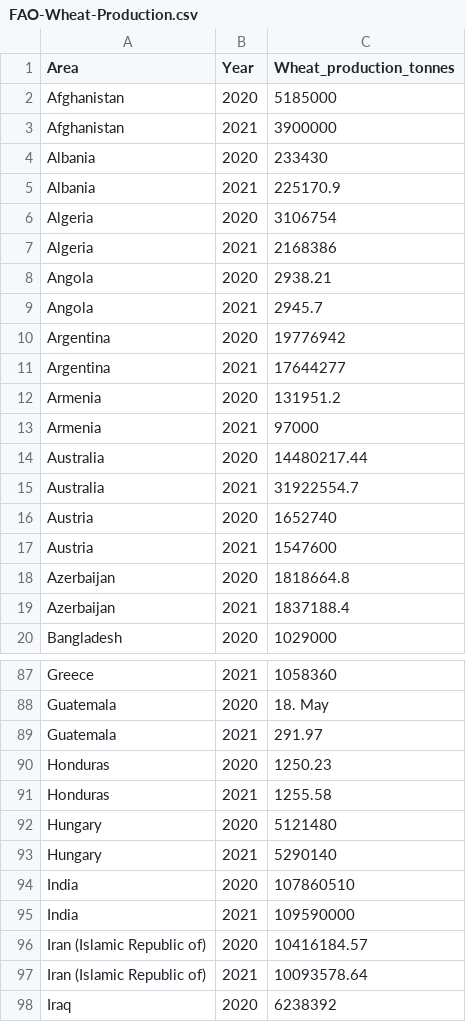
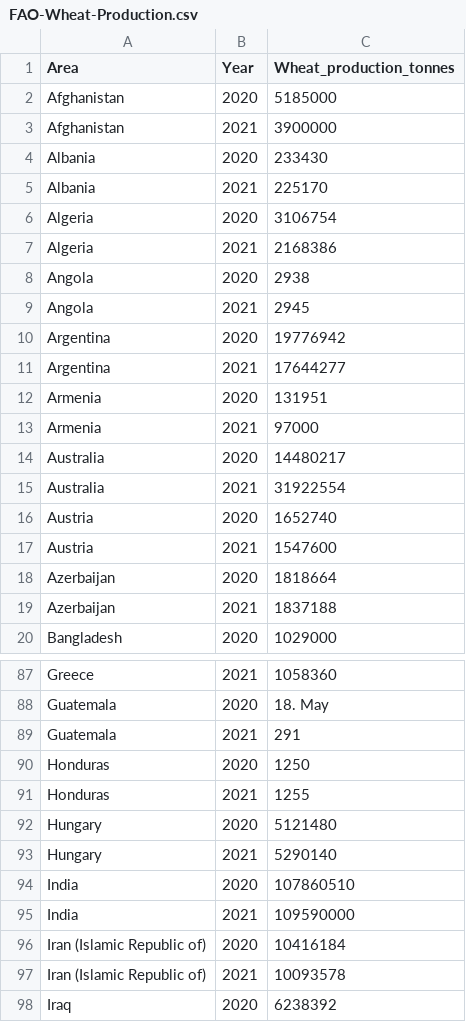
Before and after one commit to gcgruen/python-class-2023, a CSV file: FAO-Wheat-Production.csv, drawn as a sheet; only a part is shown, gaps mark what is left out; the diff covers the shown part only.

Commit message:
Update FAO-Wheat-Production.csv

```diff
--- a/FAO-Wheat-Production.csv
+++ b/FAO-Wheat-Production.csv
@@ -4,17 +4,17 @@ Afghanistan,2021,3900000
 Albania,2020,233430
-Albania,2021,225170.9
+Albania,2021,225170
 Algeria,2020,3106754
 Algeria,2021,2168386
-Angola,2020,2938.21
-Angola,2021,2945.7
+Angola,2020,2938
+Angola,2021,2945
 Argentina,2020,19776942
 Argentina,2021,17644277
-Armenia,2020,131951.2
+Armenia,2020,131951
 Armenia,2021,97000
-Australia,2020,14480217.44
-Australia,2021,31922554.7
+Australia,2020,14480217
+Australia,2021,31922554
 Austria,2020,1652740
 Austria,2021,1547600
-Azerbaijan,2020,1818664.8
-Azerbaijan,2021,1837188.4
+Azerbaijan,2020,1818664
+Azerbaijan,2021,1837188
 Bangladesh,2020,1029000
@@ -88,5 +88,5 @@ Greece,2021,1058360
 Guatemala,2020,18. May
-Guatemala,2021,291.97
-Honduras,2020,1250.23
-Honduras,2021,1255.58
+Guatemala,2021,291
+Honduras,2020,1250
+Honduras,2021,1255
 Hungary,2020,5121480
@@ -95,4 +95,4 @@ India,2020,107860510
 India,2021,109590000
-Iran (Islamic Republic of),2020,10416184.57
-Iran (Islamic Republic of),2021,10093578.64
+Iran (Islamic Republic of),2020,10416184
+Iran (Islamic Republic of),2021,10093578
 Iraq,2020,6238392
```
Also changed, not shown: 48 edited cells elsewhere in this file.
